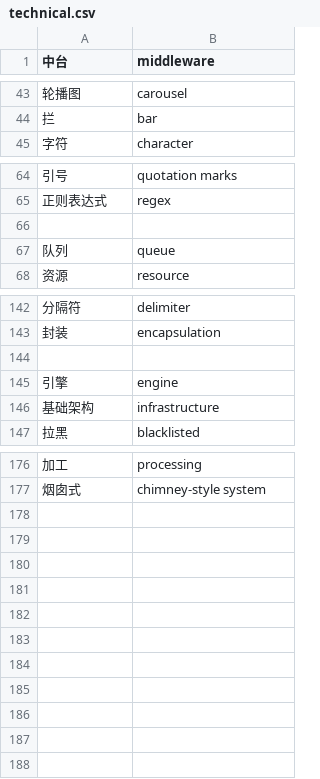
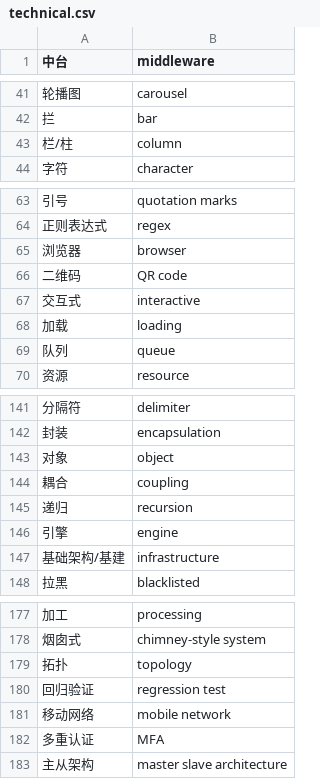
Before and after one commit to syt23/quizzic, a CSV file: public/data/cn/level1/technical.csv, drawn as a sheet; only a part is shown, gaps mark what is left out; the diff covers the shown part only.

```diff
--- a/public/data/cn/level1/technical.csv
+++ b/public/data/cn/level1/technical.csv
@@ -44,2 +42,3 @@
 拦,bar
+栏/柱,column
 字符,character
@@ -65,3 +64,6 @@
 正则表达式,regex
-
+浏览器,browser
+二维码,QR code
+交互式,interactive
+加载,loading
 队列,queue
@@ -143,5 +142,7 @@
 封装,encapsulation
-
+对象,object
+耦合,coupling
+递归,recursion
 引擎,engine
-基础架构,infrastructure
+基础架构/基建,infrastructure
 拉黑,blacklisted
@@ -177 +178,6 @@
 烟囱式,chimney-style system
+拓扑,topology
+回归验证,regression test
+移动网络,mobile network
+多重认证,MFA
+主从架构,master slave architecture
```
Also changed, not shown: 5 removed rows, 2 moved rows and 4 edited cells elsewhere in this file, public/data/cn/level1/finance.csv, public/data/cn/level1/misc.csv, 7 other files.
